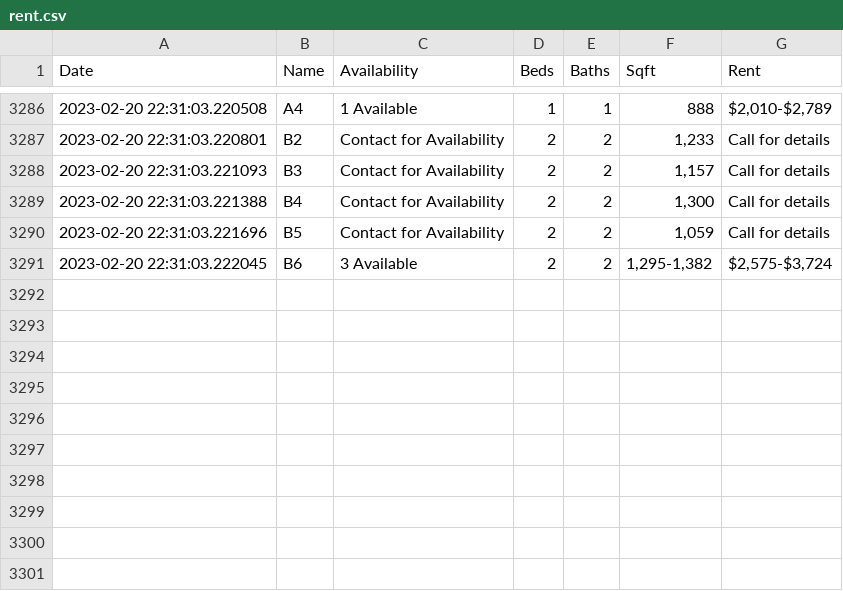
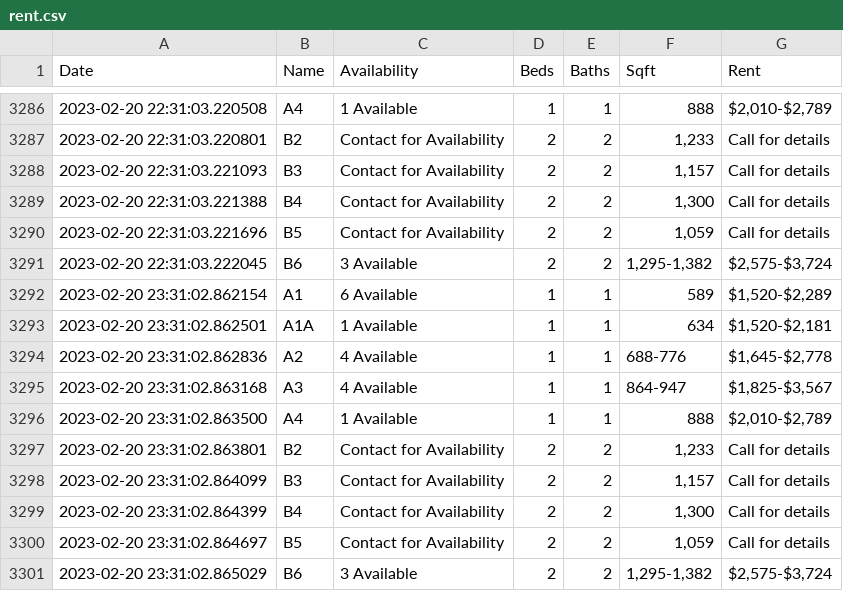
Before and after one commit to tabenmalik/Rent, a CSV file: rent.csv, drawn as a sheet; only a part is shown, gaps mark what is left out.

Commit message:
Rent Mon 20 Feb 2023 11:31:03 PM CST

```diff
--- a/rent.csv
+++ b/rent.csv
@@ -3291 +3291,11 @@ Date,Name,Availability,Beds,Baths,Sqft,Rent
 2023-02-20 22:31:03.222045,B6,3 Available,2,2,"1,295-1,382","$2,575-$3,724"
+2023-02-20 23:31:02.862154,A1,6 Available,1,1,589,"$1,520-$2,289"
+2023-02-20 23:31:02.862501,A1A,1 Available,1,1,634,"$1,520-$2,181"
+2023-02-20 23:31:02.862836,A2,4 Available,1,1,688-776,"$1,645-$2,778"
+2023-02-20 23:31:02.863168,A3,4 Available,1,1,864-947,"$1,825-$3,567"
+2023-02-20 23:31:02.863500,A4,1 Available,1,1,888,"$2,010-$2,789"
+2023-02-20 23:31:02.863801,B2,Contact for Availability,2,2,"1,233",Call for details
+2023-02-20 23:31:02.864099,B3,Contact for Availability,2,2,"1,157",Call for details
+2023-02-20 23:31:02.864399,B4,Contact for Availability,2,2,"1,300",Call for details
+2023-02-20 23:31:02.864697,B5,Contact for Availability,2,2,"1,059",Call for details
+2023-02-20 23:31:02.865029,B6,3 Available,2,2,"1,295-1,382","$2,575-$3,724"
```
